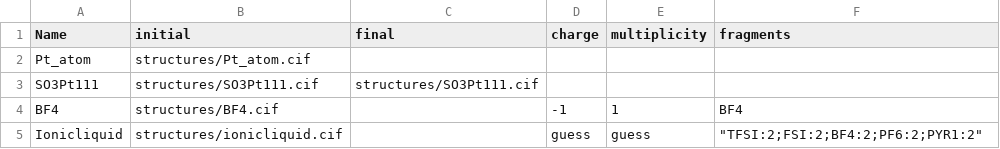
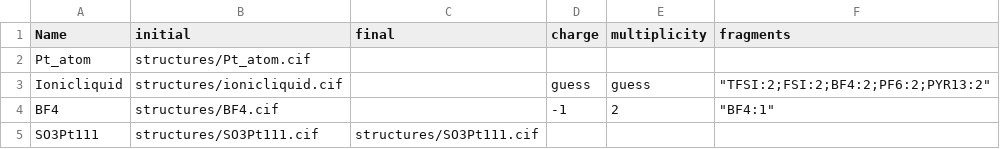
Before and after one commit to MadChemLad-12/mace_active_learning, a CSV file: configs/configs.csv, drawn as a sheet.

Commit message:
add additonal featurs for charge and multiplicity

```diff
--- a/configs/configs.csv
+++ b/configs/configs.csv
@@ -2,4 +2,4 @@ Name,initial,final,charge,multiplicity,fragments
 Pt_atom,structures/Pt_atom.cif,,,,
+Ionicliquid,structures/ionicliquid.cif,,guess,guess,"""TFSI:2;FSI:2;BF4:2;PF6:2;PYR13:2"""
+BF4,structures/BF4.cif,,-1,2,"""BF4:1"""
 SO3Pt111,structures/SO3Pt111.cif,structures/SO3Pt111.cif,,,
-BF4,structures/BF4.cif,,-1,1,BF4
-Ionicliquid,structures/ionicliquid.cif,,guess,guess,"""TFSI:2;FSI:2;BF4:2;PF6:2;PYR1:2"""
```
Also changed, not shown: 9 other files.
